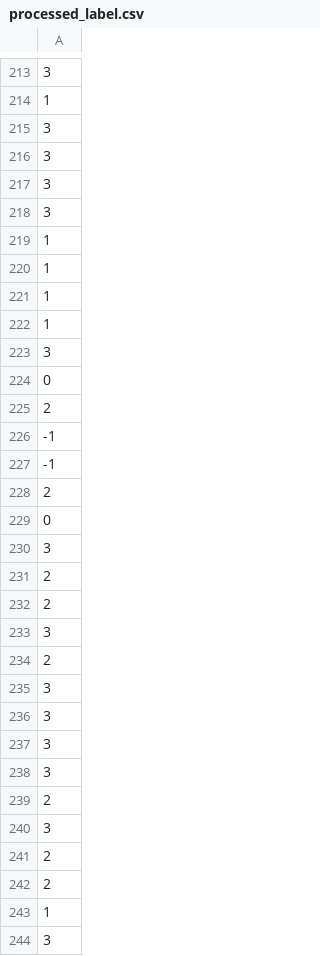
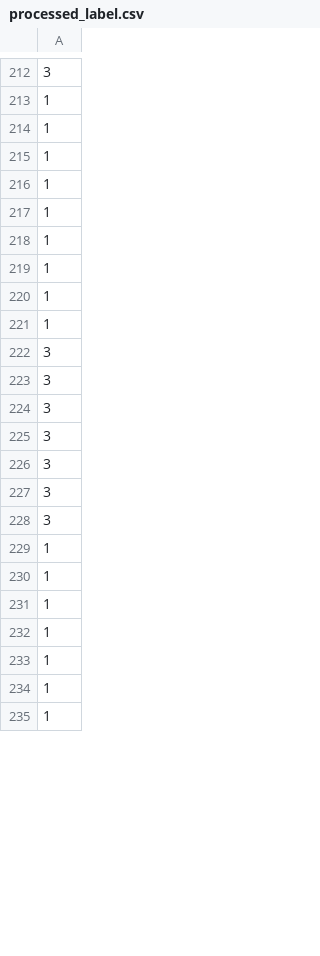
Before and after one commit to alyssa-raphaella/COMP8240_Project_J, a CSV file: youtube_data/processed_label.csv, drawn as a sheet; only a part is shown, gaps mark what is left out; the shorter side is filled out with more unchanged rows; the diff covers the shown part only.

```diff
--- a/youtube_data/processed_label.csv
+++ b/youtube_data/processed_label.csv
@@ -214,6 +213,6 @@
 1
-3
-3
-3
-3
+1
+1
+1
+1
 1
@@ -223,22 +222,3 @@
 3
-0
-2
--1
--1
-2
-0
 3
-2
-2
-3
-2
-3
-3
-3
-3
-2
-3
-2
-2
-1
 3
```
Also changed, not shown: 4 added rows, 106 removed rows and 10 moved rows elsewhere in this file, 1 other file.
